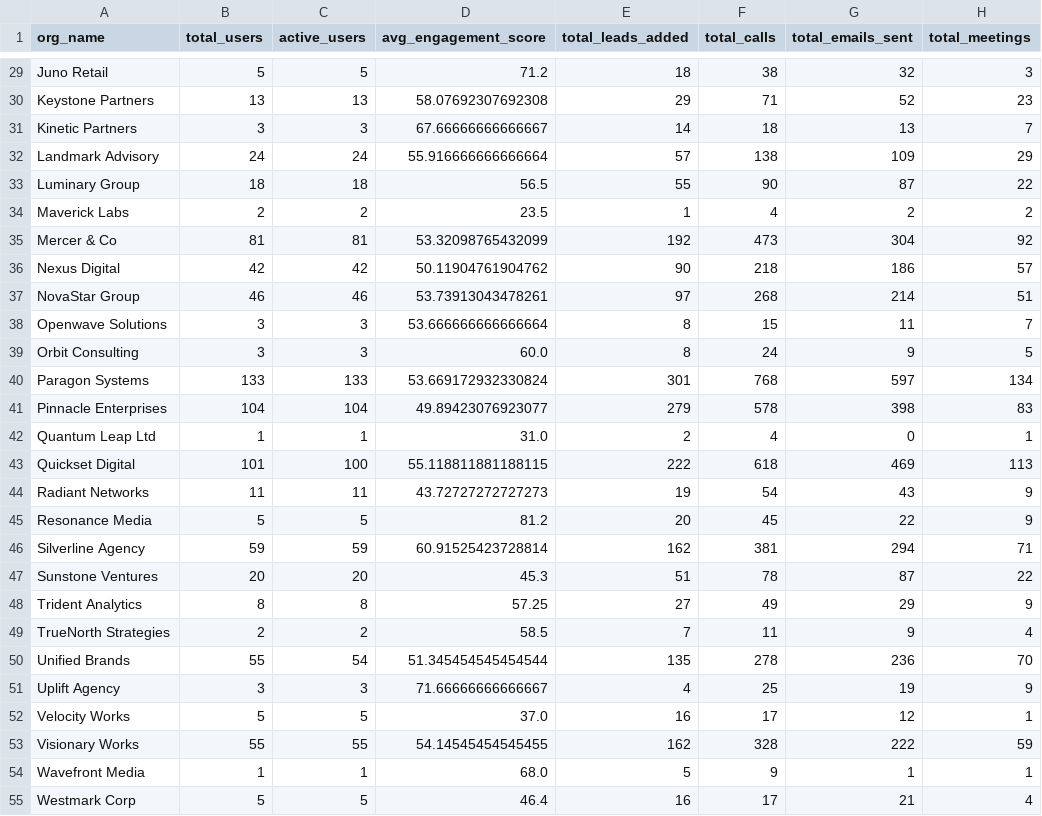
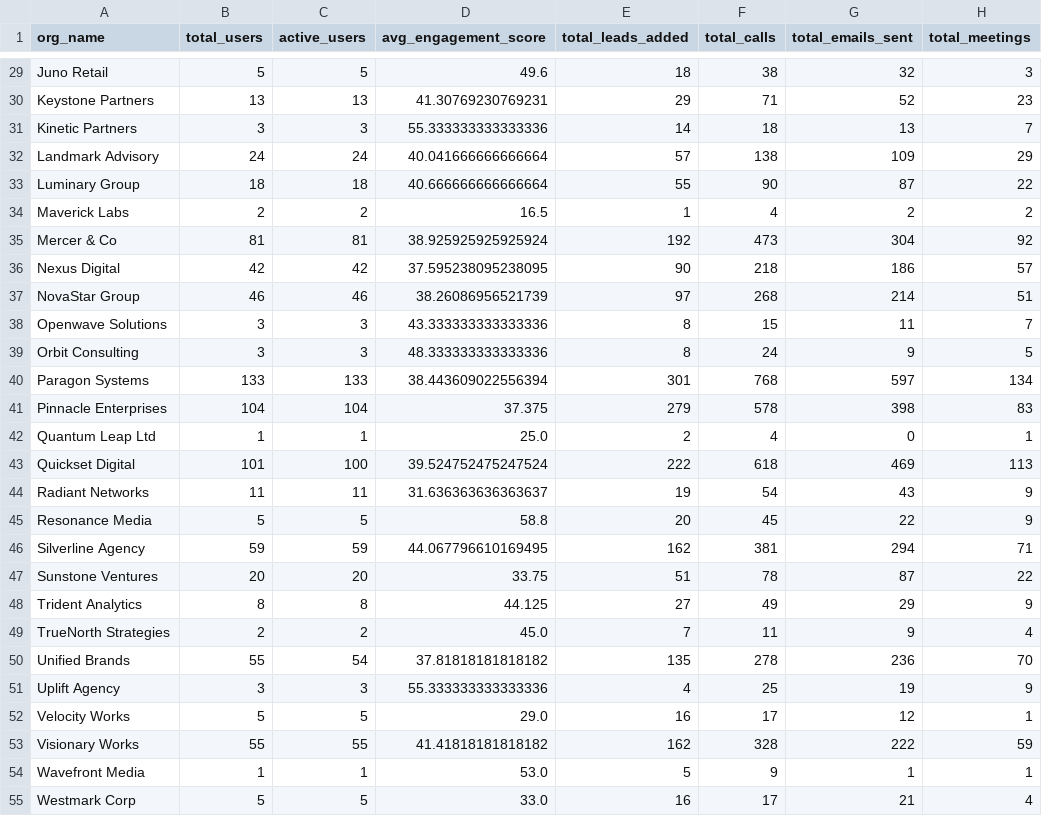
Before and after one commit to sriyamitra/roloscan-dashboard, a CSV file: output/org_summary.csv, drawn as a sheet; only a part is shown, gaps mark what is left out; the diff covers the shown part only; the diff names each change by its address in the sheet, - before the commit and + after, or states it on an @@ line.

```diff
--- a/output/org_summary.csv
+++ b/output/org_summary.csv
-D29 (avg_engagement_score): 71.2
+D29 (avg_engagement_score): 49.6
-D30 (avg_engagement_score): 58.07692307692308
+D30 (avg_engagement_score): 41.30769230769231
-D31 (avg_engagement_score): 67.66666666666667
+D31 (avg_engagement_score): 55.333333333333336
-D32 (avg_engagement_score): 55.916666666666664
+D32 (avg_engagement_score): 40.041666666666664
-D33 (avg_engagement_score): 56.5
+D33 (avg_engagement_score): 40.666666666666664
-D34 (avg_engagement_score): 23.5
+D34 (avg_engagement_score): 16.5
-D35 (avg_engagement_score): 53.32098765432099
+D35 (avg_engagement_score): 38.925925925925924
-D36 (avg_engagement_score): 50.11904761904762
+D36 (avg_engagement_score): 37.595238095238095
-D37 (avg_engagement_score): 53.73913043478261
+D37 (avg_engagement_score): 38.26086956521739
-D38 (avg_engagement_score): 53.666666666666664
+D38 (avg_engagement_score): 43.333333333333336
-D39 (avg_engagement_score): 60.0
+D39 (avg_engagement_score): 48.333333333333336
-D40 (avg_engagement_score): 53.669172932330824
+D40 (avg_engagement_score): 38.443609022556394
-D41 (avg_engagement_score): 49.89423076923077
+D41 (avg_engagement_score): 37.375
-D42 (avg_engagement_score): 31.0
+D42 (avg_engagement_score): 25.0
-D43 (avg_engagement_score): 55.118811881188115
+D43 (avg_engagement_score): 39.524752475247524
-D44 (avg_engagement_score): 43.72727272727273
+D44 (avg_engagement_score): 31.636363636363637
-D45 (avg_engagement_score): 81.2
+D45 (avg_engagement_score): 58.8
-D46 (avg_engagement_score): 60.91525423728814
+D46 (avg_engagement_score): 44.067796610169495
-D47 (avg_engagement_score): 45.3
+D47 (avg_engagement_score): 33.75
-D48 (avg_engagement_score): 57.25
+D48 (avg_engagement_score): 44.125
-D49 (avg_engagement_score): 58.5
+D49 (avg_engagement_score): 45.0
-D50 (avg_engagement_score): 51.345454545454544
+D50 (avg_engagement_score): 37.81818181818182
-D51 (avg_engagement_score): 71.66666666666667
+D51 (avg_engagement_score): 55.333333333333336
-D52 (avg_engagement_score): 37.0
+D52 (avg_engagement_score): 29.0
-D53 (avg_engagement_score): 54.14545454545455
+D53 (avg_engagement_score): 41.41818181818182
-D54 (avg_engagement_score): 68.0
+D54 (avg_engagement_score): 53.0
-D55 (avg_engagement_score): 46.4
+D55 (avg_engagement_score): 33.0
```
Also changed, not shown: 33 edited cells elsewhere in this file, output/activity_with_access.csv, output/user_activity_enriched.csv, 2 other files.
